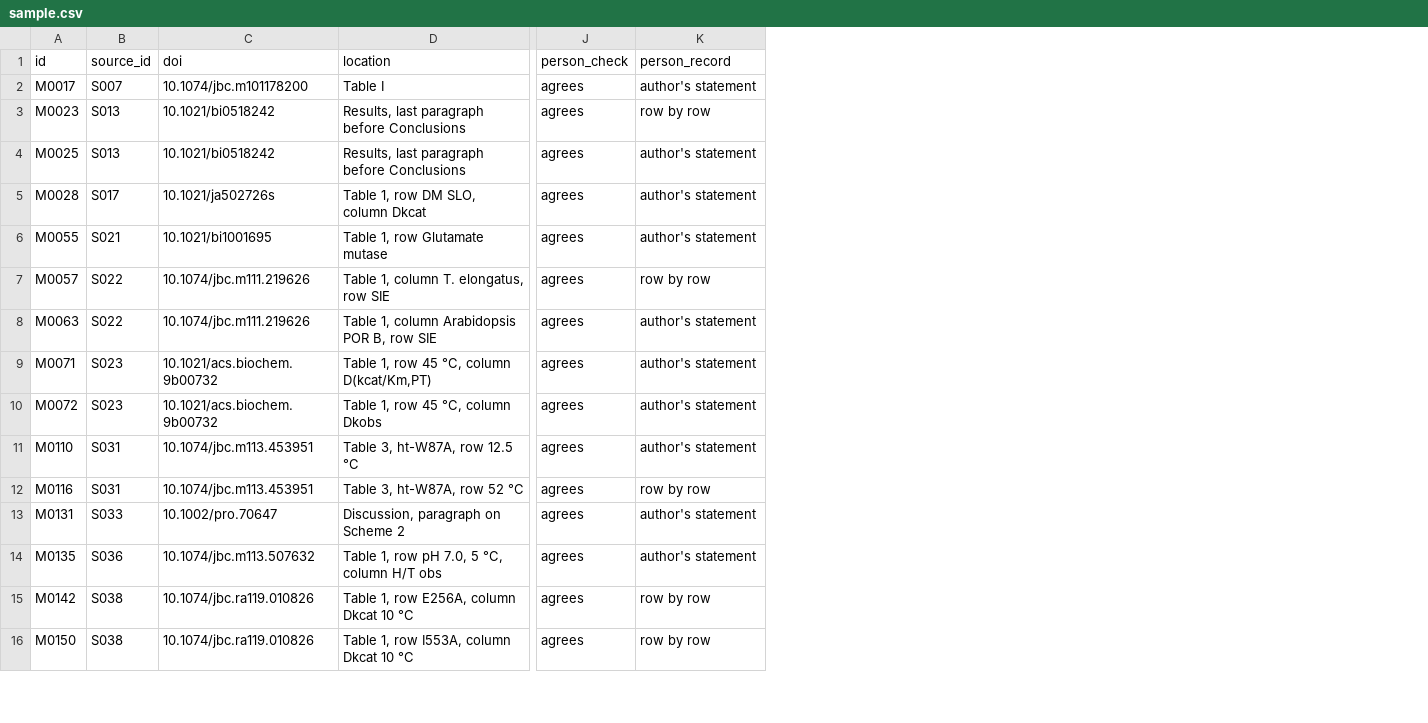
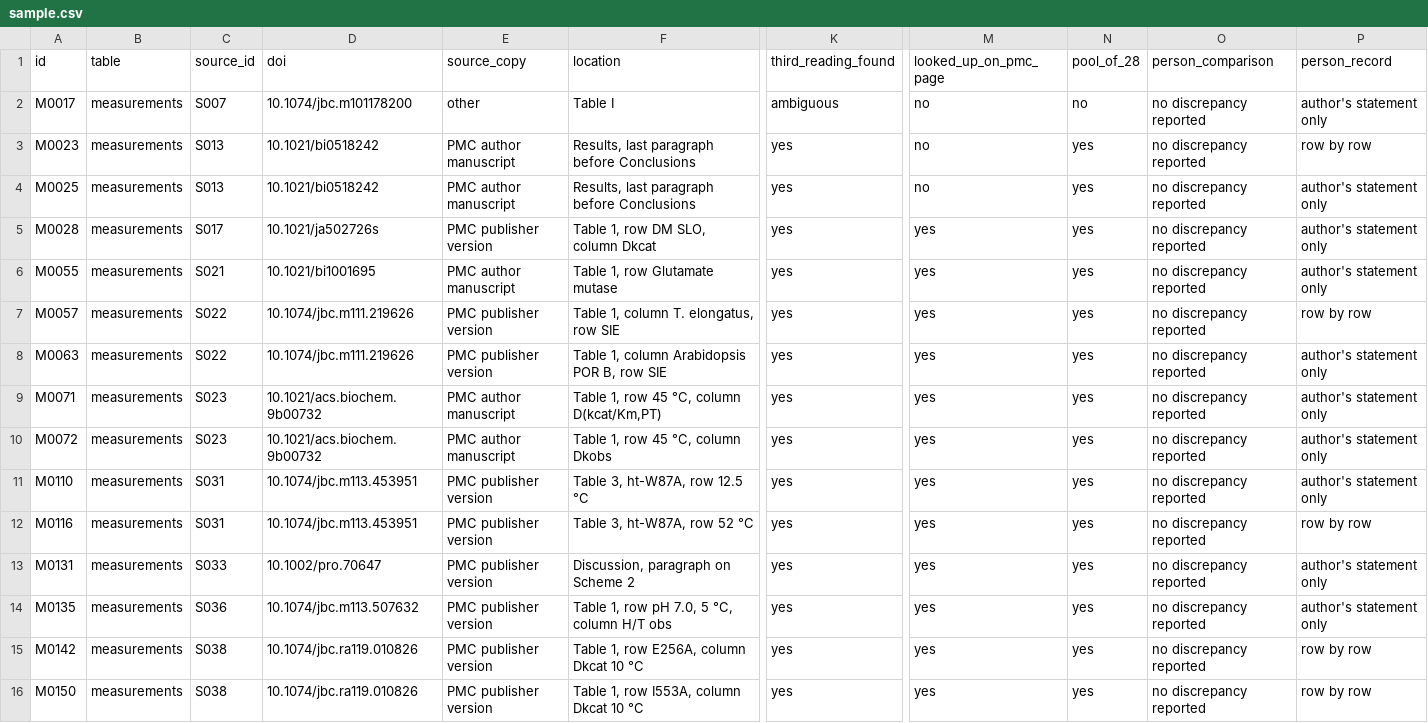
Before and after one commit to sectio-aurea-q/meg-nen, a CSV file: curation/2026-11-11_person_check/sample.csv, drawn as a sheet; only a part is shown, gaps mark what is left out; removed rows and columns are numbered as before the commit, all else as after; the diff covers the shown part only; the diff names each change by its address in the sheet, - before the commit and + after, or states it on an @@ line.

Commit message:
Sample check: record corrected after referee readings (stratified draw, pool of 28, source copies, unrecorded rows); location of M0017, notes of M0131; DOI for all versions

```diff
--- a/curation/2026-11-11_person_check/sample.csv
+++ b/curation/2026-11-11_person_check/sample.csv
+column B (table), rows 2-16: all measurements
+column E (source_copy), rows 2-16: other | PMC author manuscript | PMC author manuscript | PMC publisher version | PMC author manuscript | PMC publisher version | PMC publisher version | PMC author manuscript | PMC author manuscript | PMC publisher version | PMC publisher version | PMC publisher version | PMC publisher version | PMC publisher version | PMC publisher version
+column K (third_reading_found), rows 2-16: ambiguous | yes | yes | yes | yes | yes | yes | yes | yes | yes | yes | yes | yes | yes | yes
-column J (person_check), rows 2-16: all agrees
+column M (looked_up_on_pmc_page), rows 2-16: no | no | no | yes | yes | yes | yes | yes | yes | yes | yes | yes | yes | yes | yes
+column N (pool_of_28), rows 2-16: no | yes | yes | yes | yes | yes | yes | yes | yes | yes | yes | yes | yes | yes | yes
+column O (person_comparison), rows 2-16: all no discrepancy reported
-P2 (person_record): author's statement
+P2 (person_record): author's statement only
-P4:P6 (person_record): author's statement
+P4:P6 (person_record): author's statement only
-P8:P11 (person_record): author's statement
+P8:P11 (person_record): author's statement only
-P13:P14 (person_record): author's statement
+P13:P14 (person_record): author's statement only
```
Also changed, not shown: 27 edited cells elsewhere in this file, data/measurements.csv, 6 other files.
